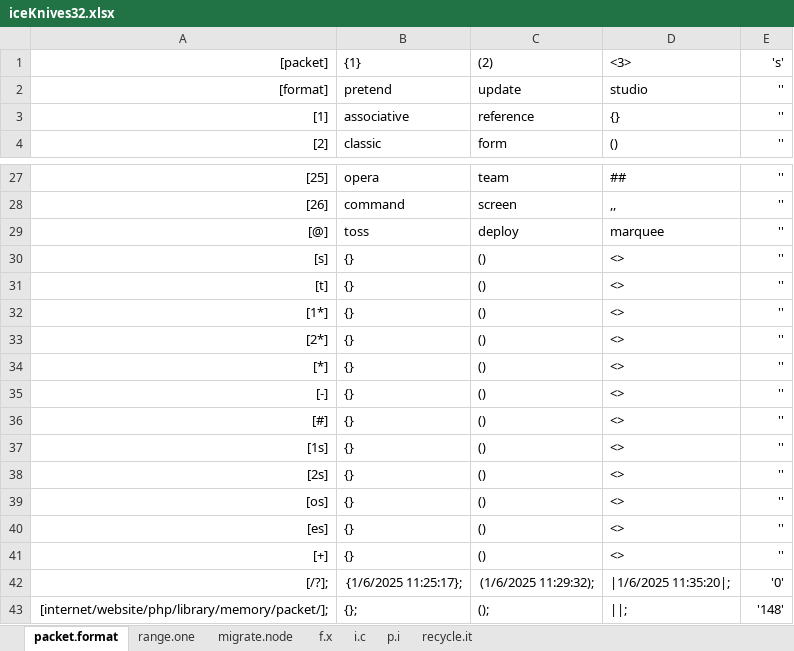
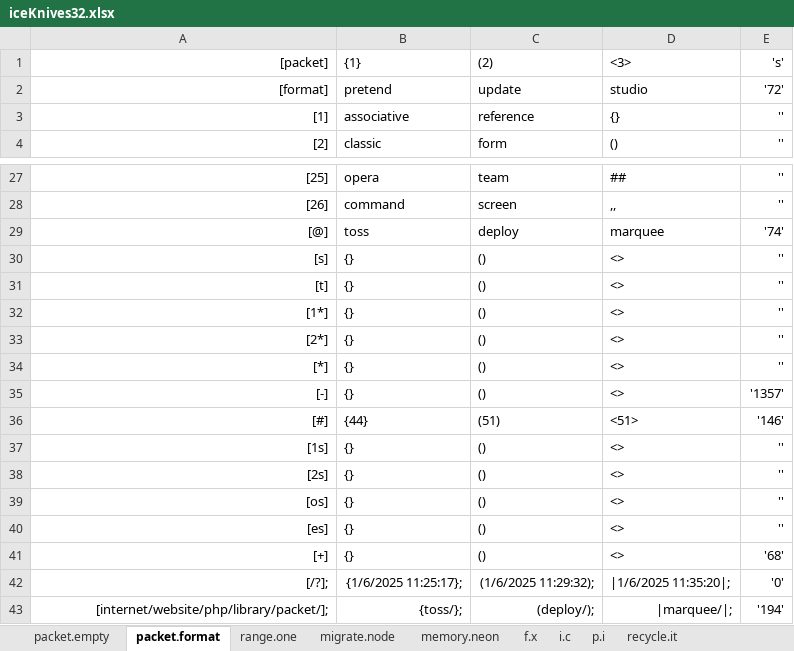
Before and after one commit to openroot/iceKnives32, an Excel workbook: archive/iceKnives32/iceKnives32.xlsx, sheet packet.format, drawn as a sheet; only a part is shown, gaps mark what is left out; values as stored, in another font and other column widths than the file's, no borders; charts and pictures not drawn; removed rows and columns are numbered as before the commit, all else as after; the diff names each change by its address in the sheet, - before the commit and + after, or states it on an @@ line.

```diff
--- a/archive/iceKnives32/iceKnives32.xlsx (sheet packet.format)
+++ b/archive/iceKnives32/iceKnives32.xlsx (sheet packet.format)
+sheet tab: packet.empty
+sheet tab: memory.neon
-E2 ('s'): ''
+E2 ('s'): '72'
-E29 ('s'): ''
+E29 ('s'): '74'
-E35 ('s'): ''
+E35 ('s'): '1357'
-B36 ({1}): {}
+B36 ({1}): {44}
-C36 ((2)): ()
+C36 ((2)): (51)
-D36 (<3>): <>
+D36 (<3>): <51>
-E36 ('s'): ''
+E36 ('s'): '146'
-E41 ('s'): ''
+E41 ('s'): '68'
-row 43: [internet/website/php/library/memory/packet/]; | {}; | (); | ||; | '148'
+row 43: [internet/website/php/library/packet/]; | {toss/}; | (deploy/); | |marquee/|; | '194'
```
Also changed, not shown: sheet range.one, sheet migrate.node, charts or pictures, 1 other file.
